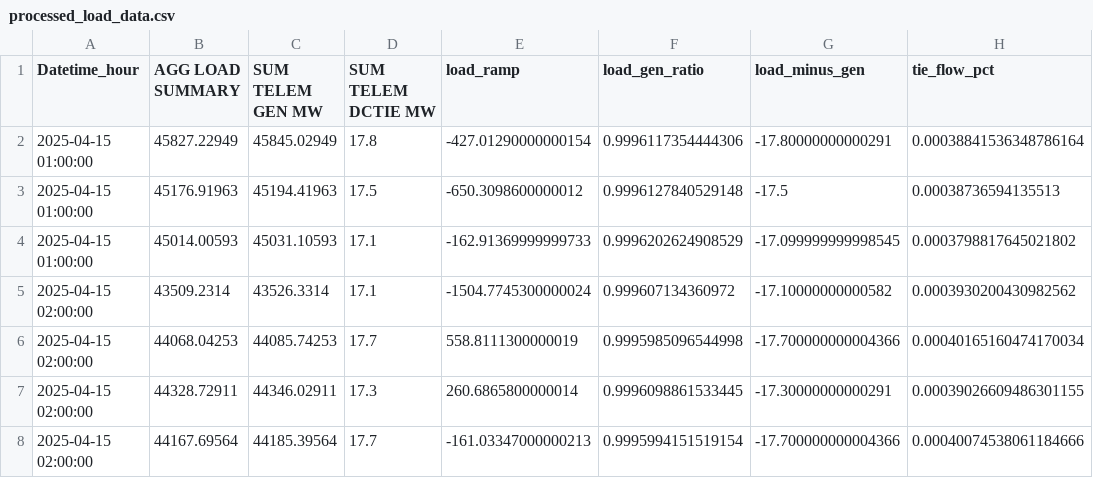
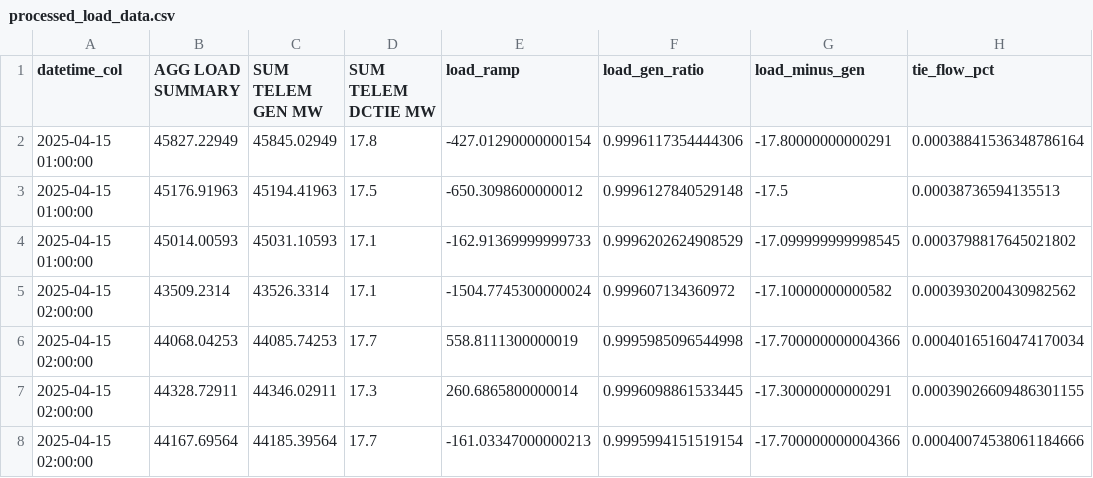
Before and after one commit to KushKod04/totalenergies_price_forecasting, a CSV file: data/processed/processed_load_data.csv, drawn as a sheet; only a part is shown; the diff names each change by its address in the sheet, - before the commit and + after, or states it on an @@ line.

Commit message:
changed time column to datetime_col

```diff
--- a/data/processed/processed_load_data.csv
+++ b/data/processed/processed_load_data.csv
-A1: Datetime_hour
+A1: datetime_col
```
Also changed, not shown: 1 other file.
